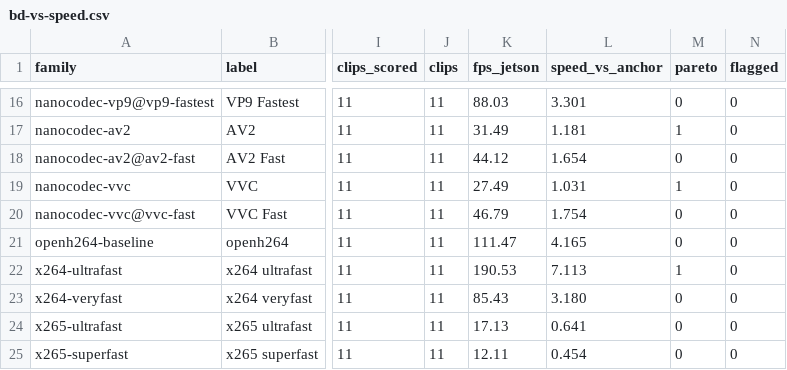
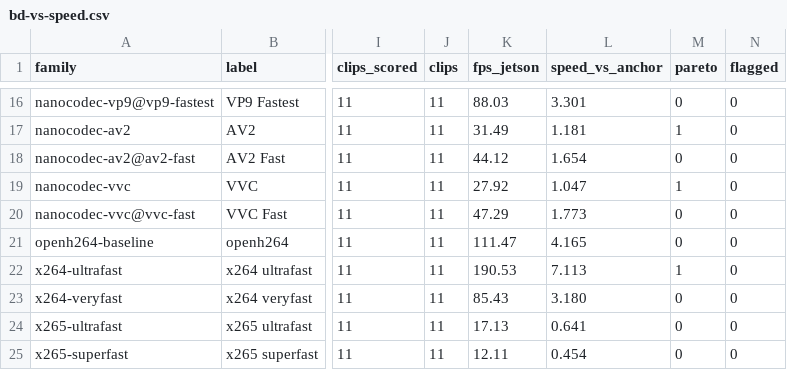
Before and after one commit to cribbinsb/nanocodec, a CSV file: docs/results/bd-vs-speed.csv, drawn as a sheet; only a part is shown, gaps mark what is left out; the diff names each change by its address in the sheet, - before the commit and + after, or states it on an @@ line.

```diff
--- a/docs/results/bd-vs-speed.csv
+++ b/docs/results/bd-vs-speed.csv
-K19 (fps_jetson): 27.49
+K19 (fps_jetson): 27.92
-L19 (speed_vs_anchor): 1.031
+L19 (speed_vs_anchor): 1.047
-K20 (fps_jetson): 46.79
+K20 (fps_jetson): 47.29
-L20 (speed_vs_anchor): 1.754
+L20 (speed_vs_anchor): 1.773
```
Also changed, not shown: docs/results/bd-vs-speed-x86.csv, 11 other files.
